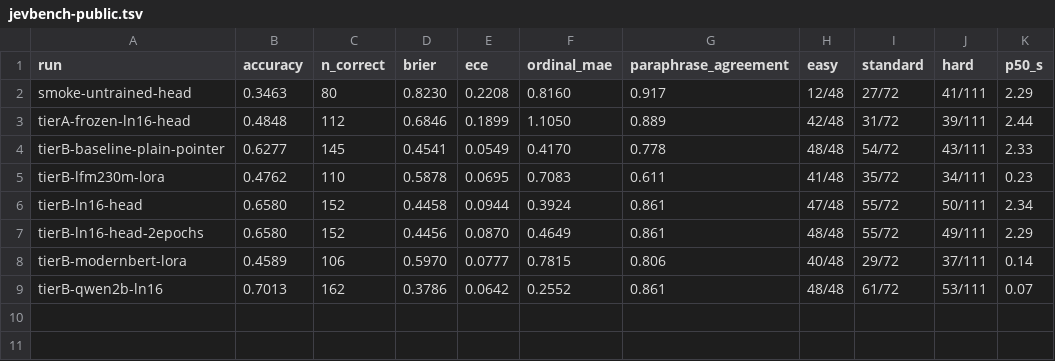
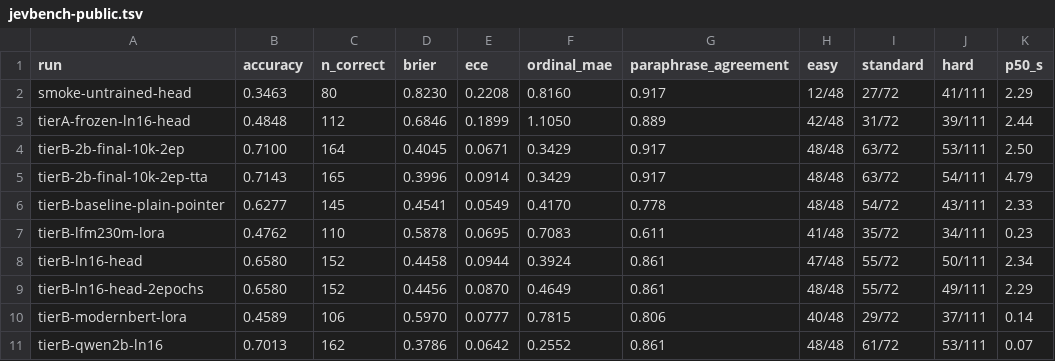
Before and after one commit to gabrielfior/decision-models-experiments, a TSV file: docs/jevbench-public.tsv, drawn as a sheet; the diff names each change by its address in the sheet, - before the commit and + after, or states it on an @@ line.

```diff
--- a/docs/jevbench-public.tsv
+++ b/docs/jevbench-public.tsv
+row 4: tierB-2b-final-10k-2ep | 0.7100 | 164 | 0.4045 | 0.0671 | 0.3429 | 0.917 | 48/48 | 63/72 | 53/111 | 2.50
+row 5: tierB-2b-final-10k-2ep-tta | 0.7143 | 165 | 0.3996 | 0.0914 | 0.3429 | 0.917 | 48/48 | 63/72 | 54/111 | 4.79
```
Also changed, not shown: 1 other file.
